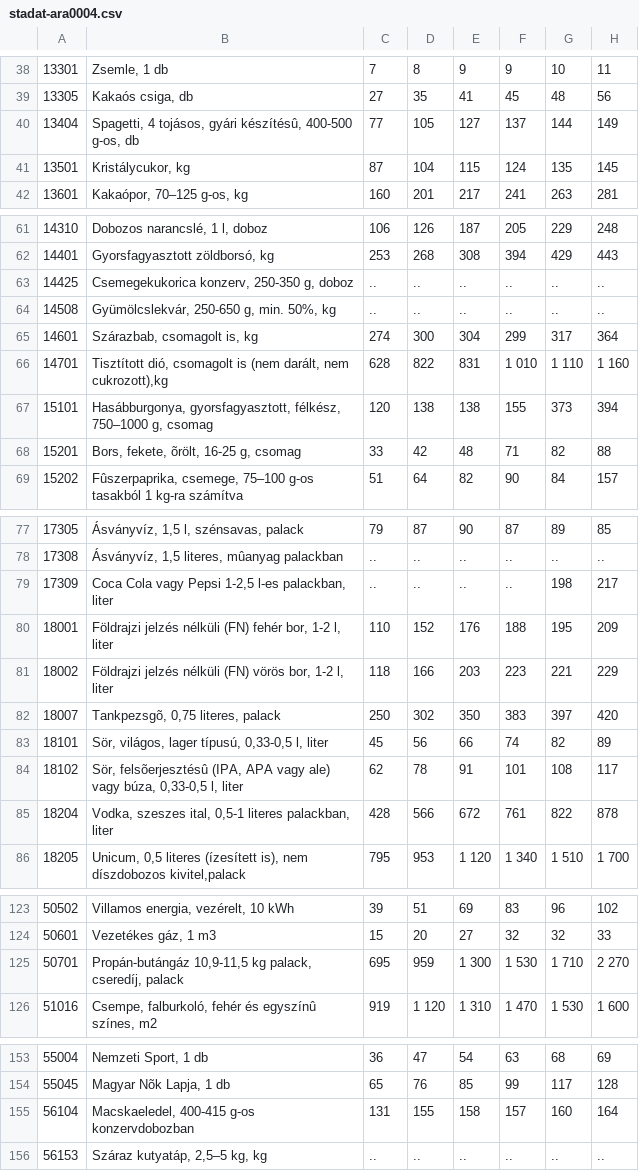
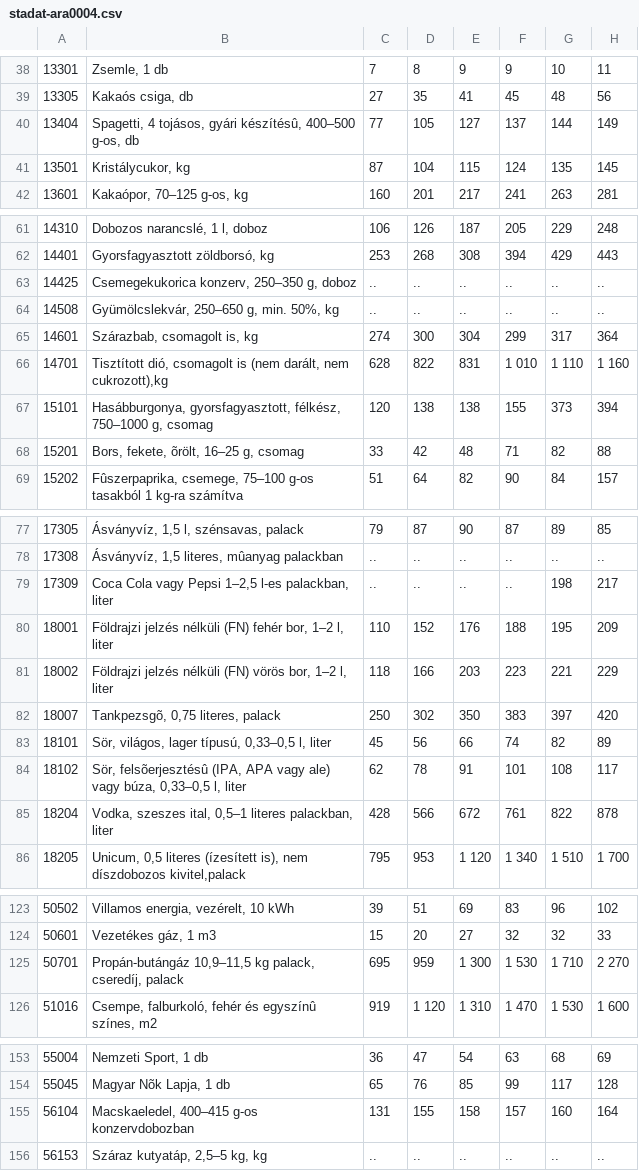
Before and after one commit to kviktor/inflacio-ksh, a CSV file: sources/stadat-ara0004.csv, drawn as a sheet; only a part is shown, gaps mark what is left out; the diff names each change by its address in the sheet, - before the commit and + after, or states it on an @@ line.

Commit message:
generated via GH actions

```diff
--- a/sources/stadat-ara0004.csv
+++ b/sources/stadat-ara0004.csv
-B40: …gyári készítésû, 400-500 g-os, db
+B40: …gyári készítésû, 400–500 g-os, db
-B63: Csemegekukorica konzerv, 250-350 g, doboz
+B63: Csemegekukorica konzerv, 250–350 g, doboz
-B64: Gyümölcslekvár, 250-650 g, min. 50%, kg
+B64: Gyümölcslekvár, 250–650 g, min. 50%, kg
-B68: Bors, fekete, õrölt, 16-25 g, csomag
+B68: Bors, fekete, õrölt, 16–25 g, csomag
-B79: …vagy Pepsi 1-2,5 l-es palackban,…
+B79: …vagy Pepsi 1–2,5 l-es palackban,…
-B80: …fehér bor, 1-2 l, liter
+B80: …fehér bor, 1–2 l, liter
-B81: …vörös bor, 1-2 l, liter
+B81: …vörös bor, 1–2 l, liter
-B83: Sör, világos, lager típusú, 0,33-0,5 l, liter
+B83: Sör, világos, lager típusú, 0,33–0,5 l, liter
-B84: …vagy búza, 0,33-0,5 l, liter
+B84: …vagy búza, 0,33–0,5 l, liter
-B85: …szeszes ital, 0,5-1 literes palackban,…
+B85: …szeszes ital, 0,5–1 literes palackban,…
-B125: Propán-butángáz 10,9-11,5 kg palack,…
+B125: Propán-butángáz 10,9–11,5 kg palack,…
-B155: Macskaeledel, 400-415 g-os konzervdobozban
+B155: Macskaeledel, 400–415 g-os konzervdobozban
```
